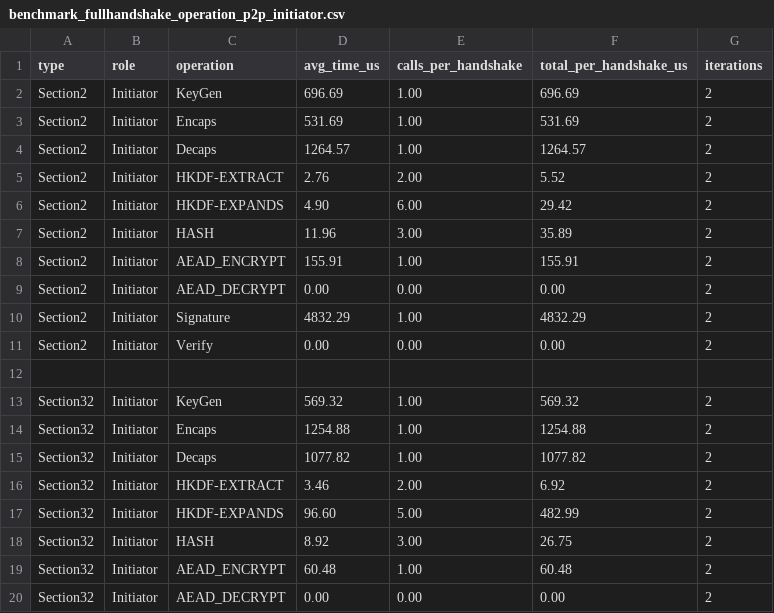
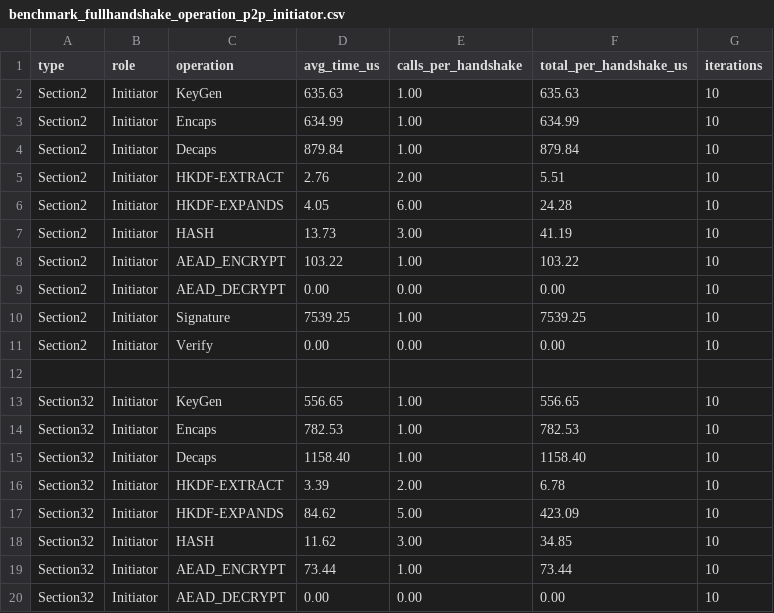
Before and after one commit to adipanca/edhoc, a CSV file: output/benchmark_fullhandshake_operation_p2p_initiator.csv, drawn as a sheet; only a part is shown; the diff covers the shown part only.

```diff
--- a/output/benchmark_fullhandshake_operation_p2p_initiator.csv
+++ b/output/benchmark_fullhandshake_operation_p2p_initiator.csv
@@ -1,20 +1,20 @@
 type,role,operation,avg_time_us,calls_per_handshake,total_per_handshake_us,iterations
-Section2,Initiator,KeyGen,696.69,1.00,696.69,2
-Section2,Initiator,Encaps,531.69,1.00,531.69,2
-Section2,Initiator,Decaps,1264.57,1.00,1264.57,2
-Section2,Initiator,HKDF-EXTRACT,2.76,2.00,5.52,2
-Section2,Initiator,HKDF-EXPANDS,4.90,6.00,29.42,2
-Section2,Initiator,HASH,11.96,3.00,35.89,2
-Section2,Initiator,AEAD_ENCRYPT,155.91,1.00,155.91,2
-Section2,Initiator,AEAD_DECRYPT,0.00,0.00,0.00,2
-Section2,Initiator,Signature,4832.29,1.00,4832.29,2
-Section2,Initiator,Verify,0.00,0.00,0.00,2
+Section2,Initiator,KeyGen,635.63,1.00,635.63,10
+Section2,Initiator,Encaps,634.99,1.00,634.99,10
+Section2,Initiator,Decaps,879.84,1.00,879.84,10
+Section2,Initiator,HKDF-EXTRACT,2.76,2.00,5.51,10
+Section2,Initiator,HKDF-EXPANDS,4.05,6.00,24.28,10
+Section2,Initiator,HASH,13.73,3.00,41.19,10
+Section2,Initiator,AEAD_ENCRYPT,103.22,1.00,103.22,10
+Section2,Initiator,AEAD_DECRYPT,0.00,0.00,0.00,10
+Section2,Initiator,Signature,7539.25,1.00,7539.25,10
+Section2,Initiator,Verify,0.00,0.00,0.00,10
 
-Section32,Initiator,KeyGen,569.32,1.00,569.32,2
-Section32,Initiator,Encaps,1254.88,1.00,1254.88,2
-Section32,Initiator,Decaps,1077.82,1.00,1077.82,2
-Section32,Initiator,HKDF-EXTRACT,3.46,2.00,6.92,2
-Section32,Initiator,HKDF-EXPANDS,96.60,5.00,482.99,2
-Section32,Initiator,HASH,8.92,3.00,26.75,2
-Section32,Initiator,AEAD_ENCRYPT,60.48,1.00,60.48,2
-Section32,Initiator,AEAD_DECRYPT,0.00,0.00,0.00,2
+Section32,Initiator,KeyGen,556.65,1.00,556.65,10
+Section32,Initiator,Encaps,782.53,1.00,782.53,10
+Section32,Initiator,Decaps,1158.40,1.00,1158.40,10
+Section32,Initiator,HKDF-EXTRACT,3.39,2.00,6.78,10
+Section32,Initiator,HKDF-EXPANDS,84.62,5.00,423.09,10
+Section32,Initiator,HASH,11.62,3.00,34.85,10
+Section32,Initiator,AEAD_ENCRYPT,73.44,1.00,73.44,10
+Section32,Initiator,AEAD_DECRYPT,0.00,0.00,0.00,10
```
Also changed, not shown: 92 edited cells elsewhere in this file, output/benchmark_crypto_initiator.csv, output/benchmark_crypto_responder.csv, 34 other files.
